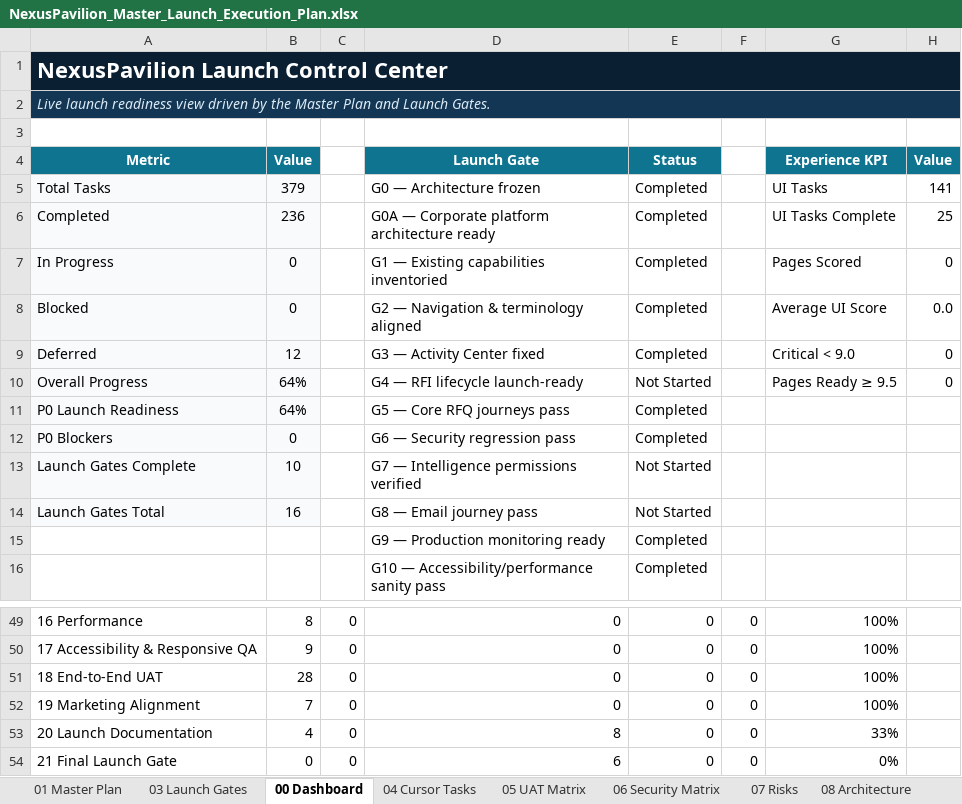
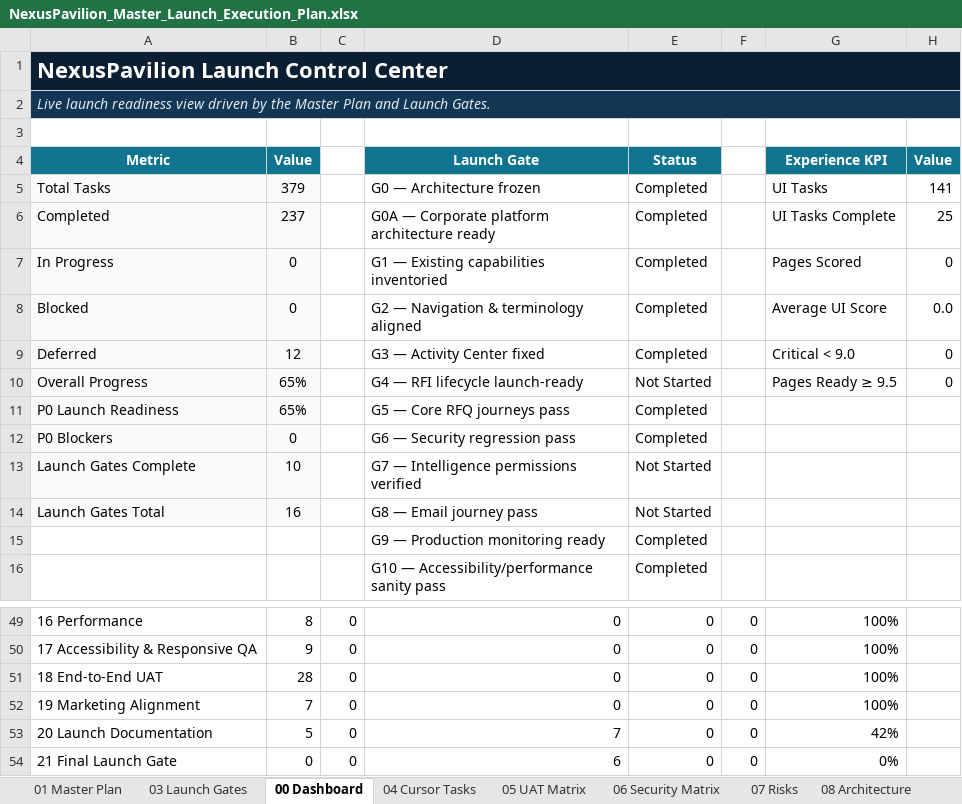
Before and after one commit to amirtaheri1978-cyber/nexuspavilion-core, an Excel workbook: docs/governance/NexusPavilion_Master_Launch_Execution_Plan.xlsx, sheet 00 Dashboard, drawn as a sheet; only a part is shown, gaps mark what is left out; values as stored, in another font and other column widths than the file's, no borders; charts and pictures and conditional formats not drawn; the diff names each change by its address in the sheet, - before the commit and + after, or states it on an @@ line.

Commit message:
Update launch tracker for Respond to RFQ documentation

```diff
--- a/docs/governance/NexusPavilion_Master_Launch_Execution_Plan.xlsx (sheet 00 Dashboard)
+++ b/docs/governance/NexusPavilion_Master_Launch_Execution_Plan.xlsx (sheet 00 Dashboard)
-B6 (Value): 236
+B6 (Value): 237
-B10:B11 (Value): 64%
+B10:B11 (Value): 65%
-B53 (Value): 4
+B53 (Value): 5
-D53 (Launch Gate): 8
+D53 (Launch Gate): 7
-G53 (Experience KPI): 33%
+G53 (Experience KPI): 42%
```
Also changed, not shown: sheet 10 Change Log, sheet 01 Master Plan, sheet 03 Launch Gates, charts or pictures.
